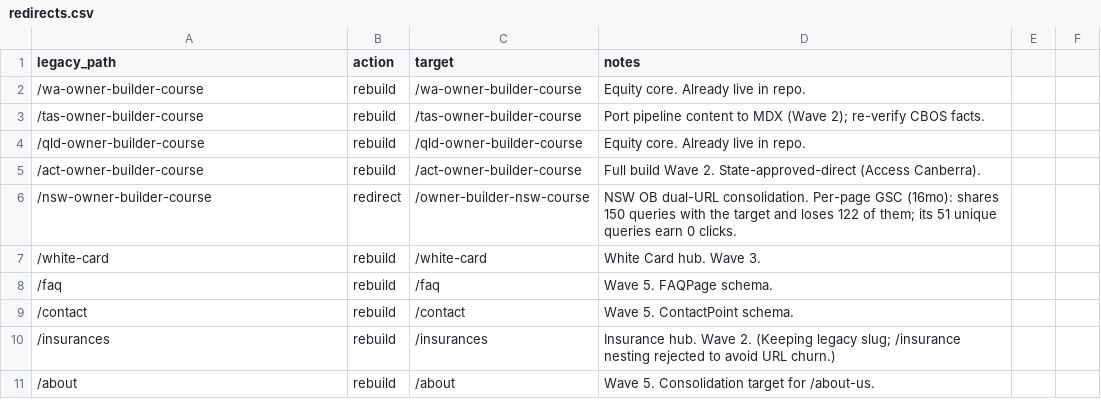
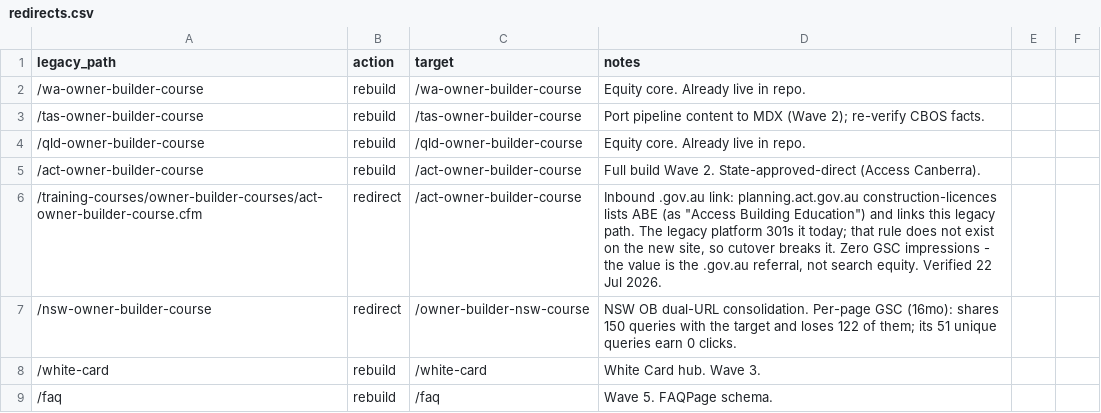
Before and after one commit to aap-82/abe-edu-web, a CSV file: redirects.csv, drawn as a sheet; only a part is shown; the shorter side is filled out with more unchanged rows.

```diff
--- a/redirects.csv
+++ b/redirects.csv
@@ -5,2 +5,3 @@ legacy_path,action,target,notes
 /act-owner-builder-course,rebuild,/act-owner-builder-course,Full build Wave 2. State-approved-direct (Access Canberra).
+/training-courses/owner-builder-courses/act-owner-builder-course.cfm,redirect,/act-owner-builder-course,"Inbound .gov.au link: planning.act.gov.au construction-licences lists ABE (as ""Access Building Education"") and links this legacy path. The legacy platform 301s it today; that rule does not exist on the new site, so cutover breaks it. Zero GSC impressions - the value is the .gov.au referral, not search equity. Verified 22 Jul 2026."
 /nsw-owner-builder-course,redirect,/owner-builder-nsw-course,NSW OB dual-URL consolidation. Per-page GSC (16mo): shares 150 queries with the target and loses 122 of them; its 51 unique queries earn 0 clicks.
```
Also changed, not shown: 1 other file.
